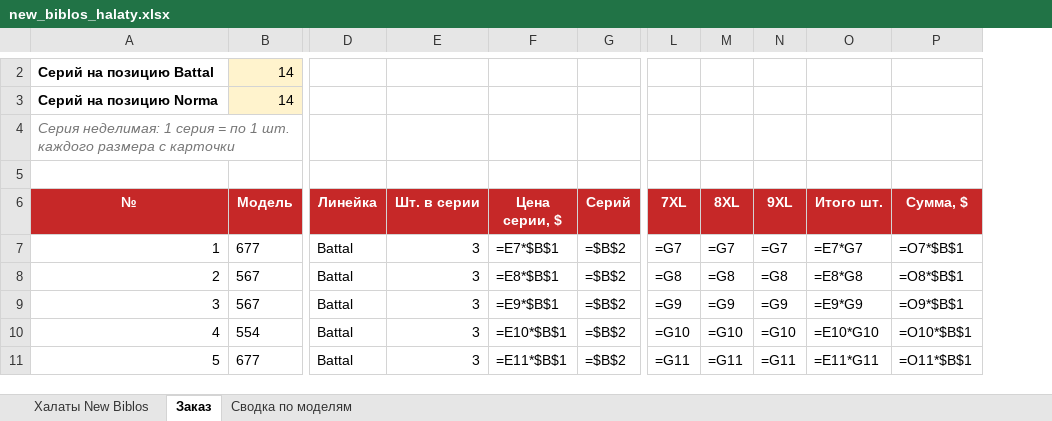
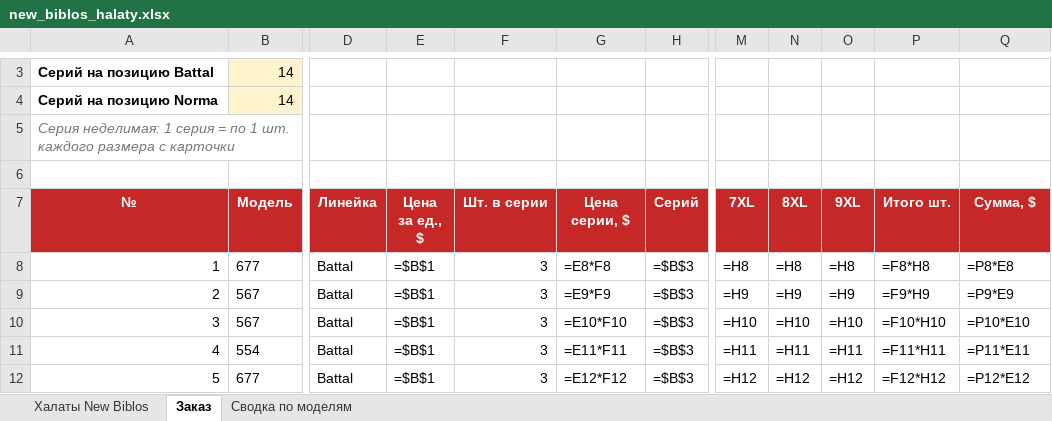
Before and after one commit to grizly1977/Roksolana, an Excel workbook: catalog/new_biblos_halaty.xlsx, sheet Заказ, drawn as a sheet; only a part is shown, gaps mark what is left out; values as stored, in another font and other column widths than the file's, no borders; formulas without a stored value are shown as written; addresses are those after the commit; the diff covers the shown part only; the diff names each change by its address in the sheet, - before the commit and + after, or states it on an @@ line.

```diff
--- a/catalog/new_biblos_halaty.xlsx (sheet Заказ)
+++ b/catalog/new_biblos_halaty.xlsx (sheet Заказ)
+column E (Цена за ед., $), rows 8-12: all =$B$1
-G8 (Цена серии, $): =E7*$B$1
+G8 (Цена серии, $): =E8*F8
-H8:H12 (Серий): =$B$2
+H8:H12 (Серий): =$B$3
-M8 (7XL): =G7
+M8 (7XL): =H8
-N8 (8XL): =G7
+N8 (8XL): =H8
-O8 (9XL): =G7
+O8 (9XL): =H8
-P8 (Итого шт.): =E7*G7
+P8 (Итого шт.): =F8*H8
-Q8 (Сумма, $): =O7*$B$1
+Q8 (Сумма, $): =P8*E8
-G9 (Цена серии, $): =E8*$B$1
+G9 (Цена серии, $): =E9*F9
-M9 (7XL): =G8
+M9 (7XL): =H9
-N9 (8XL): =G8
+N9 (8XL): =H9
-O9 (9XL): =G8
+O9 (9XL): =H9
-P9 (Итого шт.): =E8*G8
+P9 (Итого шт.): =F9*H9
-Q9 (Сумма, $): =O8*$B$1
+Q9 (Сумма, $): =P9*E9
-G10 (Цена серии, $): =E9*$B$1
+G10 (Цена серии, $): =E10*F10
-M10 (7XL): =G9
+M10 (7XL): =H10
-N10 (8XL): =G9
+N10 (8XL): =H10
-O10 (9XL): =G9
+O10 (9XL): =H10
-P10 (Итого шт.): =E9*G9
+P10 (Итого шт.): =F10*H10
-Q10 (Сумма, $): =O9*$B$1
+Q10 (Сумма, $): =P10*E10
-G11 (Цена серии, $): =E10*$B$1
+G11 (Цена серии, $): =E11*F11
-M11 (7XL): =G10
+M11 (7XL): =H11
-N11 (8XL): =G10
+N11 (8XL): =H11
-O11 (9XL): =G10
+O11 (9XL): =H11
-P11 (Итого шт.): =E10*G10
+P11 (Итого шт.): =F11*H11
-Q11 (Сумма, $): =O10*$B$1
+Q11 (Сумма, $): =P11*E11
-G12 (Цена серии, $): =E11*$B$1
+G12 (Цена серии, $): =E12*F12
-M12 (7XL): =G11
+M12 (7XL): =H12
-N12 (8XL): =G11
+N12 (8XL): =H12
-O12 (9XL): =G11
+O12 (9XL): =H12
-P12 (Итого шт.): =E11*G11
+P12 (Итого шт.): =F12*H12
-Q12 (Сумма, $): =O11*$B$1
+Q12 (Сумма, $): =P12*E12
```
Also changed, not shown: 2 added rows, 1 removed row, 107 edited cells and row numbers in column A elsewhere in this sheet.
